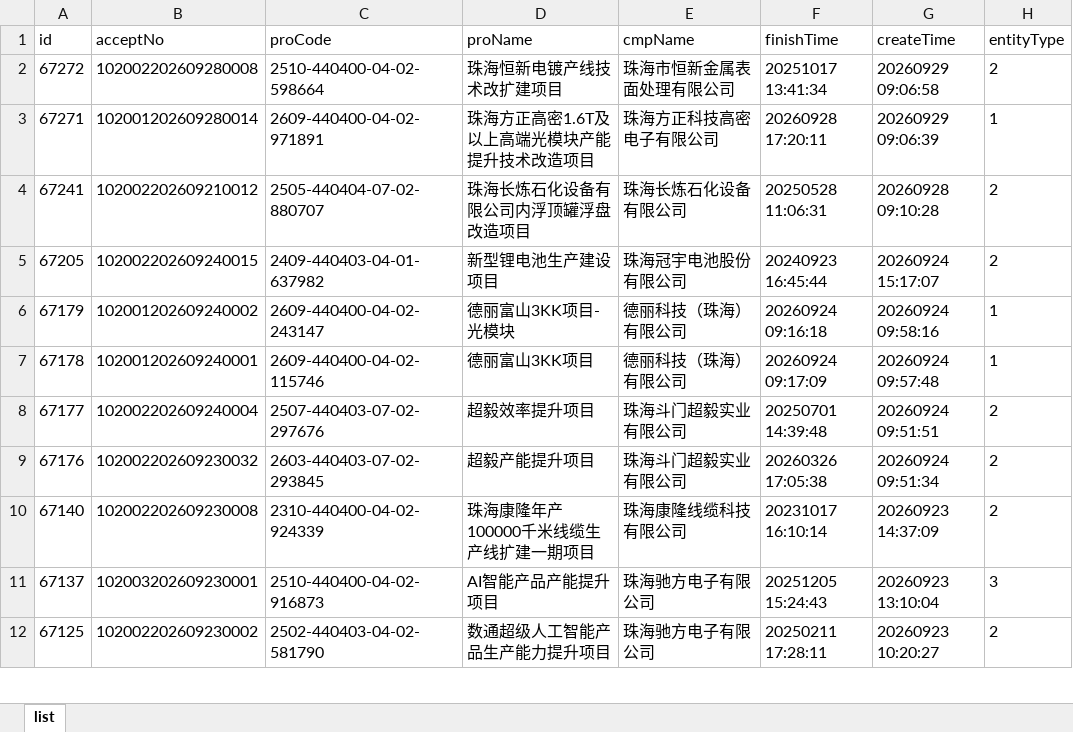
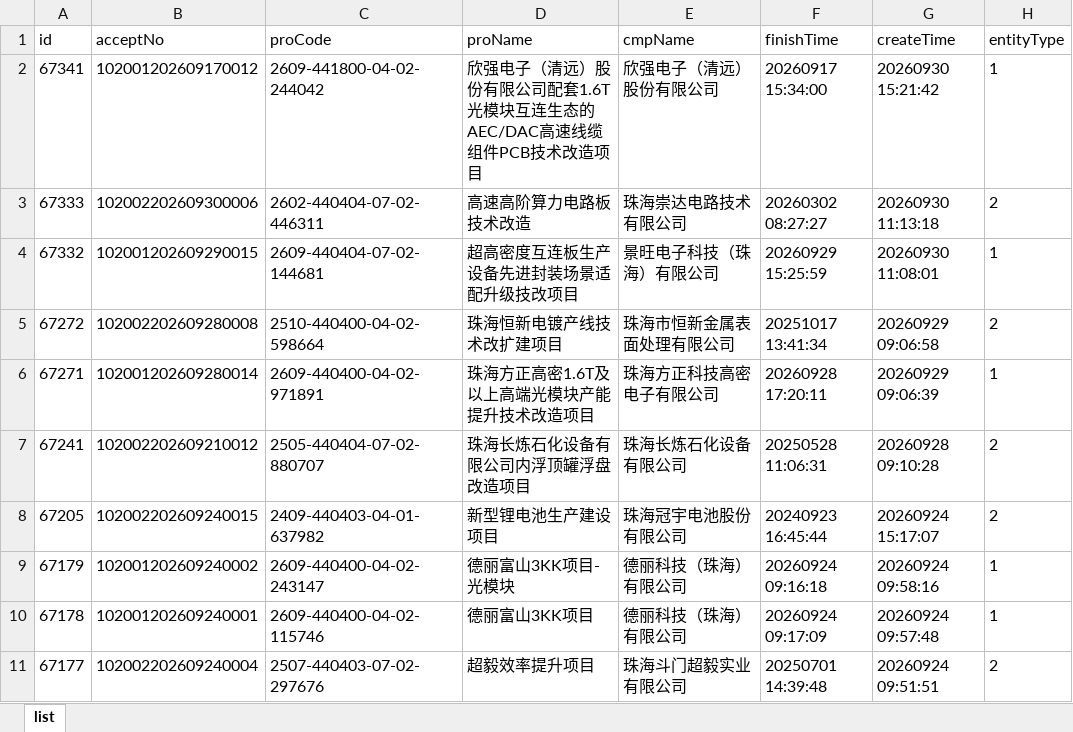
Before and after one commit to goonhope/blist, an Excel workbook: 珠海_blist.xlsx, sheet list, drawn as a sheet; only a part is shown; the shorter side is filled out with more unchanged rows; values as stored, in another font and other column widths than the file's, no borders; the diff names each change by its address in the sheet, - before the commit and + after, or states it on an @@ line.

```diff
--- a/珠海_blist.xlsx (sheet list)
+++ b/珠海_blist.xlsx (sheet list)
+row 2: 67341 | 102001202609170012 | 2609-441800-04-02-244042 | 欣强电子（清远）股份有限公司配套1.6T光模块互连生态的AEC/DAC高速线缆组件PCB技术改造项目 | 欣强电子（清远）股份有限公司 | 20260917 15:34:00 | 20260930 15:21:42 | 1
+row 3: 67333 | 102002202609300006 | 2602-440404-07-02-446311 | 高速高阶算力电路板技术改造 | 珠海崇达电路技术有限公司 | 20260302 08:27:27 | 20260930 11:13:18 | 2
+row 4: 67332 | 102001202609290015 | 2609-440404-07-02-144681 | 超高密度互连板生产设备先进封装场景适配升级技改项目 | 景旺电子科技（珠海）有限公司 | 20260929 15:25:59 | 20260930 11:08:01 | 1
```
Also changed, not shown: 1 other file.
